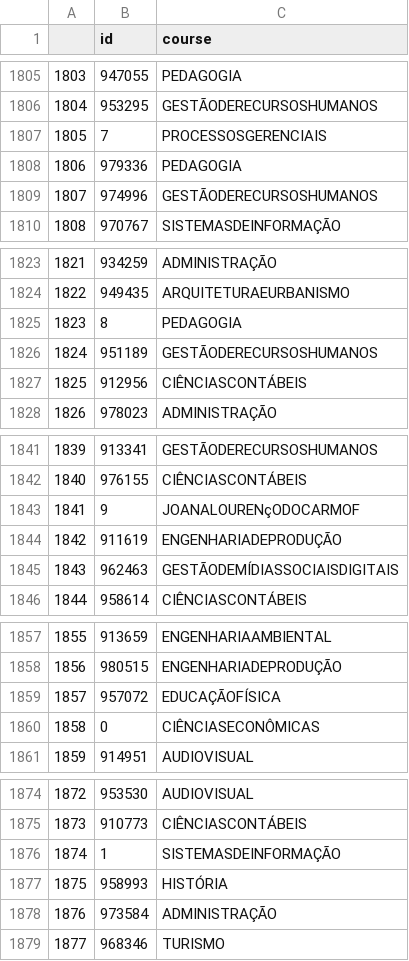
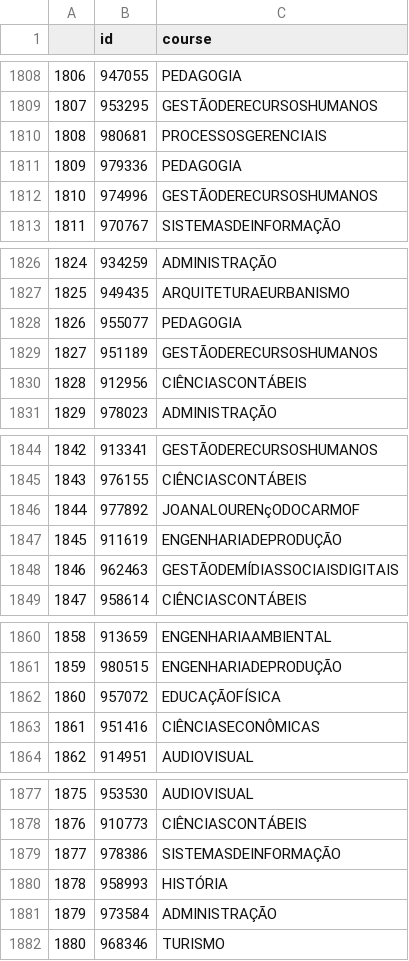
Before and after one commit to NicolasSP90/DataStudies-LetsData, a CSV file: Extras/05. Text Extraction from PDF/data/df_courses.csv, drawn as a sheet; only a part is shown, gaps mark what is left out; addresses are those after the commit; the diff covers the shown part only; the diff names each change by its address in the sheet, - before the commit and + after, or states it on an @@ line.

```diff
--- a/Extras/05. Text Extraction from PDF/data/df_courses.csv
+++ b/Extras/05. Text Extraction from PDF/data/df_courses.csv
@@ column A renumbered from row 22 down @@
-B1810 (id): 7
+B1810 (id): 980681
-B1828 (id): 8
+B1828 (id): 955077
-B1846 (id): 9
+B1846 (id): 977892
-B1863 (id): 0
+B1863 (id): 951416
-B1879 (id): 1
+B1879 (id): 978386
```
Also changed, not shown: 3 added rows and 131 edited cells elsewhere in this file, 2 other files.
